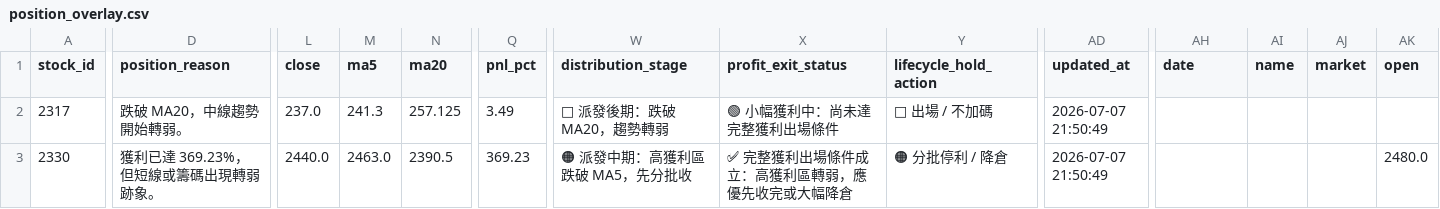
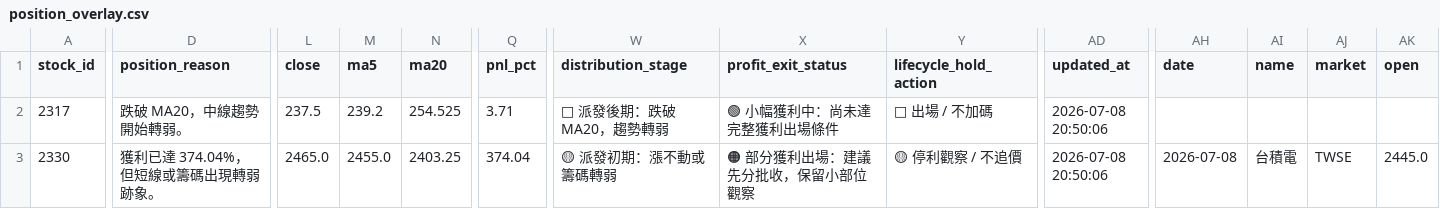
Before and after one commit to bichcs5566-alt/V204-app, a CSV file: mobile_dashboard_v1/data/position_overlay.csv, drawn as a sheet; only a part is shown, gaps mark what is left out; the diff covers the shown part only; the diff names each change by its address in the sheet, - before the commit and + after, or states it on an @@ line.

```diff
--- a/mobile_dashboard_v1/data/position_overlay.csv
+++ b/mobile_dashboard_v1/data/position_overlay.csv
-L2 (close): 237.0
+L2 (close): 237.5
-M2 (ma5): 241.3
+M2 (ma5): 239.2
-N2 (ma20): 257.125
+N2 (ma20): 254.525
-Q2 (pnl_pct): 3.49
+Q2 (pnl_pct): 3.71
-AD2:AD3 (updated_at): 2026-07-07 21:50:49
+AD2:AD3 (updated_at): 2026-07-08 20:50:06
-D3 (position_reason): 獲利已達 369.23%，但短線或籌碼出現轉弱跡象。
+D3 (position_reason): 獲利已達 374.04%，但短線或籌碼出現轉弱跡象。
-L3 (close): 2440.0
+L3 (close): 2465.0
-M3 (ma5): 2463.0
+M3 (ma5): 2455.0
-N3 (ma20): 2390.5
+N3 (ma20): 2403.25
-Q3 (pnl_pct): 369.23
+Q3 (pnl_pct): 374.04
-W3 (distribution_stage): 🟠 派發中期：高獲利區跌破 MA5，先分批收
+W3 (distribution_stage): 🟡 派發初期：漲不動或籌碼轉弱
-X3 (profit_exit_status): ✅ 完整獲利出場條件成立：高獲利區轉弱，應優先收完或大幅降倉
+X3 (profit_exit_status): 🟠 部分獲利出場：建議先分批收，保留小部位觀察
-Y3 (lifecycle_hold_action): 🟠 分批停利 / 降倉
+Y3 (lifecycle_hold_action): 🟡 停利觀察 / 不追價
-AH3 (date): (empty)
+AH3 (date): 2026-07-08
-AI3 (name): (empty)
+AI3 (name): 台積電
-AJ3 (market): (empty)
+AJ3 (market): TWSE
-AK3 (open): 2480.0
+AK3 (open): 2445.0
```
Also changed, not shown: 179 edited cells elsewhere in this file, ignition_candidates.csv, mobile_dashboard_v1/data/ignition_candidates.csv, 56 other files.
